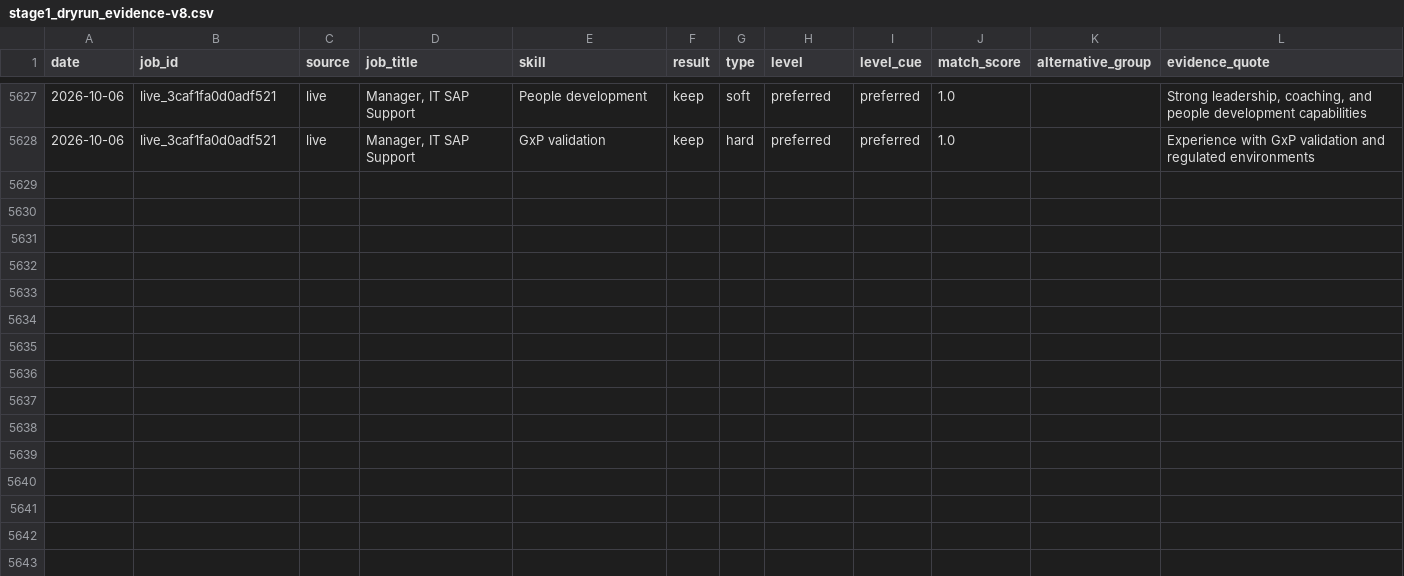
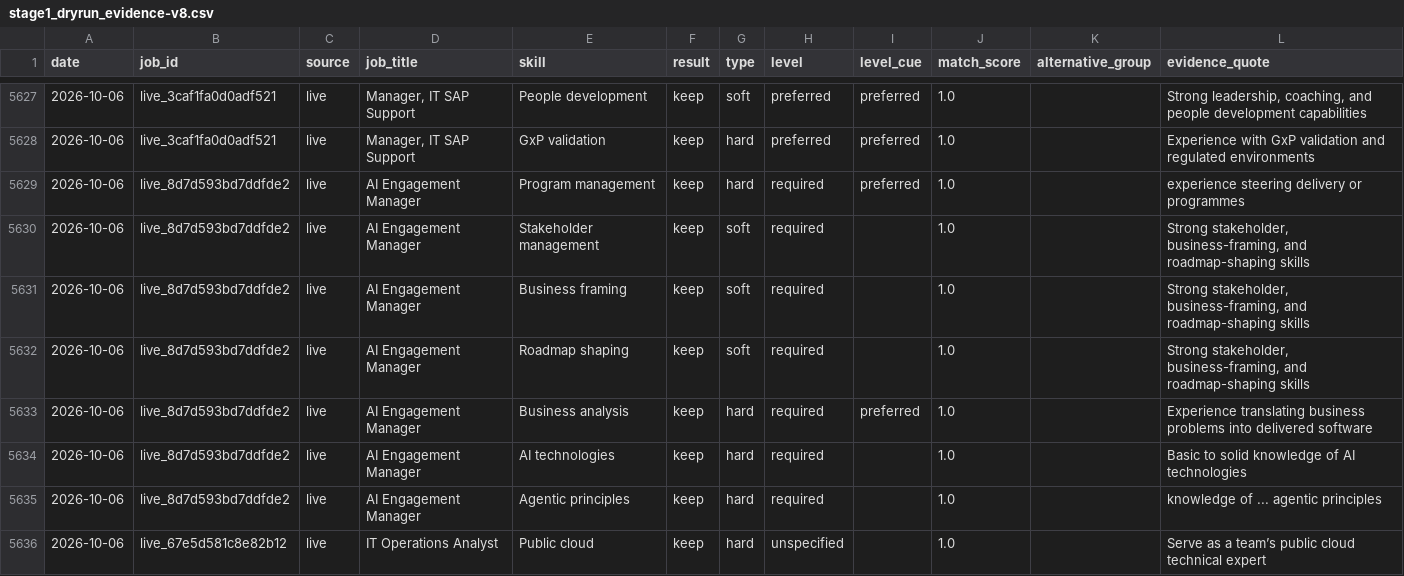
Before and after one commit to Ling2609/fyp-skill-map, a CSV file: docs/evidence/stage1_dryrun_evidence-v8.csv, drawn as a sheet; only a part is shown, gaps mark what is left out; the diff covers the shown part only.

```diff
--- a/docs/evidence/stage1_dryrun_evidence-v8.csv
+++ b/docs/evidence/stage1_dryrun_evidence-v8.csv
@@ -5628 +5628,9 @@
 2026-10-06,live_3caf1fa0d0adf521,live,"Manager, IT SAP Support",GxP validation,keep,hard,preferred,preferred,1.0,,Experience with GxP validation and regulated environments
+2026-10-06,live_8d7d593bd7ddfde2,live,AI Engagement Manager,Program management,keep,hard,required,preferred,1.0,,experience steering delivery or programmes
+2026-10-06,live_8d7d593bd7ddfde2,live,AI Engagement Manager,Stakeholder management,keep,soft,required,,1.0,,"Strong stakeholder, business-framing, and roadmap-shaping skills"
+2026-10-06,live_8d7d593bd7ddfde2,live,AI Engagement Manager,Business framing,keep,soft,required,,1.0,,"Strong stakeholder, business-framing, and roadmap-shaping skills"
+2026-10-06,live_8d7d593bd7ddfde2,live,AI Engagement Manager,Roadmap shaping,keep,soft,required,,1.0,,"Strong stakeholder, business-framing, and roadmap-shaping skills"
+2026-10-06,live_8d7d593bd7ddfde2,live,AI Engagement Manager,Business analysis,keep,hard,required,preferred,1.0,,Experience translating business problems into delivered software
+2026-10-06,live_8d7d593bd7ddfde2,live,AI Engagement Manager,AI technologies,keep,hard,required,,1.0,,Basic to solid knowledge of AI technologies
+2026-10-06,live_8d7d593bd7ddfde2,live,AI Engagement Manager,Agentic principles,keep,hard,required,,1.0,,knowledge of ... agentic principles
+2026-10-06,live_67e5d581c8e82b12,live,IT Operations Analyst,Public cloud,keep,hard,unspecified,,1.0,,Serve as a team’s public cloud technical expert
```
Also changed, not shown: 8 added rows elsewhere in this file, 4 other files.
